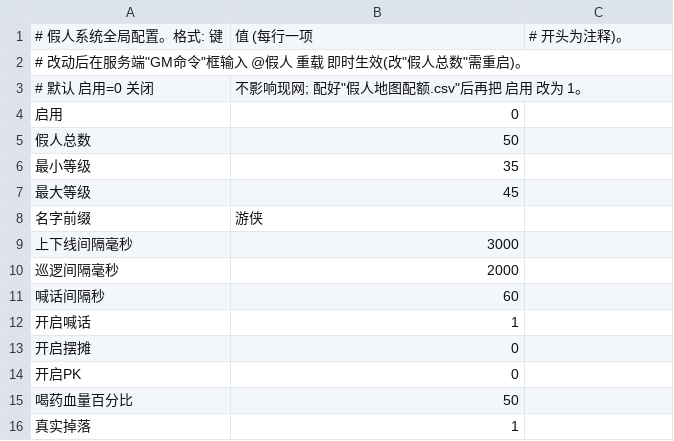
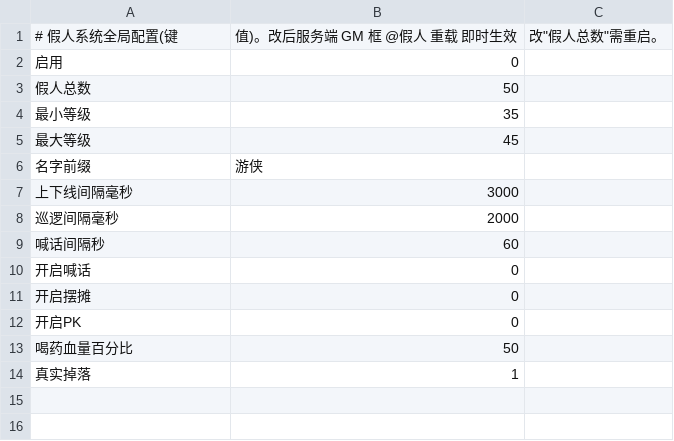
Before and after one commit to kingwq1998/CQYH_Server, a CSV file: Database/System/世界其他/假人配置.csv, drawn as a sheet.

```diff
--- a/Database/System/世界其他/假人配置.csv
+++ b/Database/System/世界其他/假人配置.csv
@@ -1,4 +1,2 @@
-# 假人系统全局配置。格式: 键,值 (每行一项, # 开头为注释)。
-# 改动后在服务端"GM命令"框输入  @假人 重载  即时生效(改"假人总数"需重启)。
-# 默认 启用=0 关闭, 不影响现网; 配好"假人地图配额.csv"后再把 启用 改为 1。
+# 假人系统全局配置(键,值)。改后服务端 GM 框 @假人 重载 即时生效, 改"假人总数"需重启。
 启用,0
@@ -11,3 +9,3 @@
 喊话间隔秒,60
-开启喊话,1
+开启喊话,0
 开启摆摊,0
```
Also changed, not shown: 2 other files.
